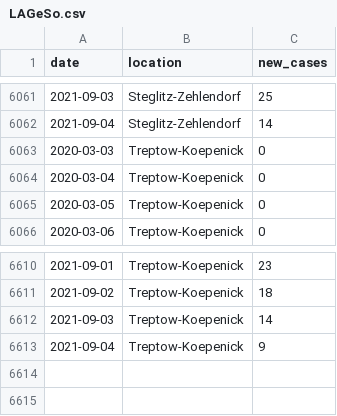
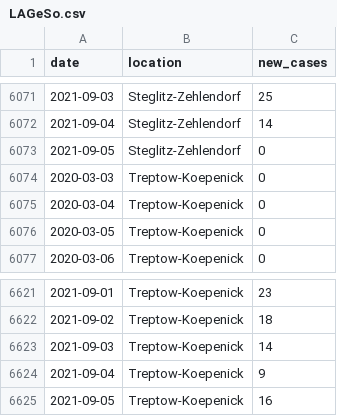
Before and after one commit to bjornpiltz/covid_berlin, a CSV file: LAGeSo.csv, drawn as a sheet; only a part is shown, gaps mark what is left out; the diff covers the shown part only.

```diff
--- a/LAGeSo.csv
+++ b/LAGeSo.csv
@@ -6062,2 +6072,3 @@ date,location,new_cases
 2021-09-04,Steglitz-Zehlendorf,14
+2021-09-05,Steglitz-Zehlendorf,0
 2020-03-03,Treptow-Koepenick,0
@@ -6613 +6624,2 @@ date,location,new_cases
 2021-09-04,Treptow-Koepenick,9
+2021-09-05,Treptow-Koepenick,16
```
Also changed, not shown: 10 added rows and 5 edited cells elsewhere in this file.
